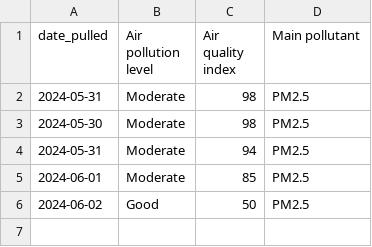
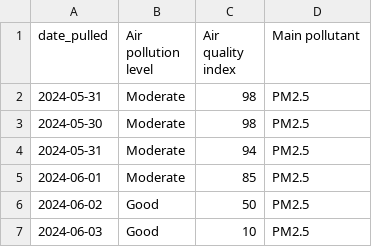
Before and after one commit to visarutforthaipbs/Bad-Air_CNX, a CSV file: aqi_data.csv, drawn as a sheet.

```diff
--- a/aqi_data.csv
+++ b/aqi_data.csv
@@ -6 +6,2 @@ date_pulled,Air pollution level,Air quality index,Main pollutant
 2024-06-02,Good,50,PM2.5
+2024-06-03,Good,10,PM2.5
```
Also changed, not shown: 1 other file.
